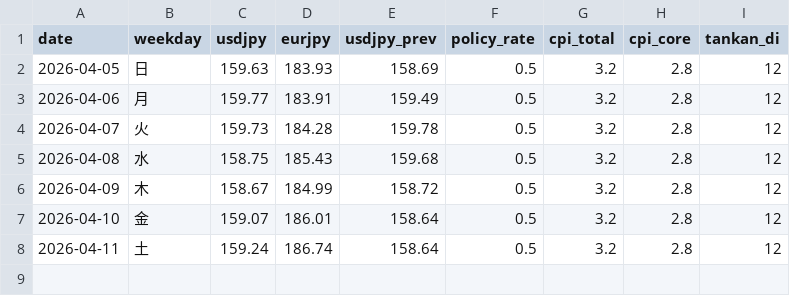
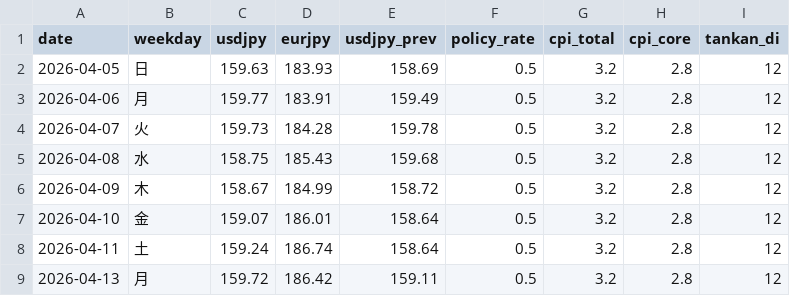
Before and after one commit to koshiro-y-0/n225-bot, a CSV file: data/daily_indicators.csv, drawn as a sheet; the diff names each change by its address in the sheet, - before the commit and + after, or states it on an @@ line.

```diff
--- a/data/daily_indicators.csv
+++ b/data/daily_indicators.csv
+row 9: 2026-04-13 | 月 | 159.72 | 186.42 | 159.11 | 0.5 | 3.2 | 2.8 | 12
```
